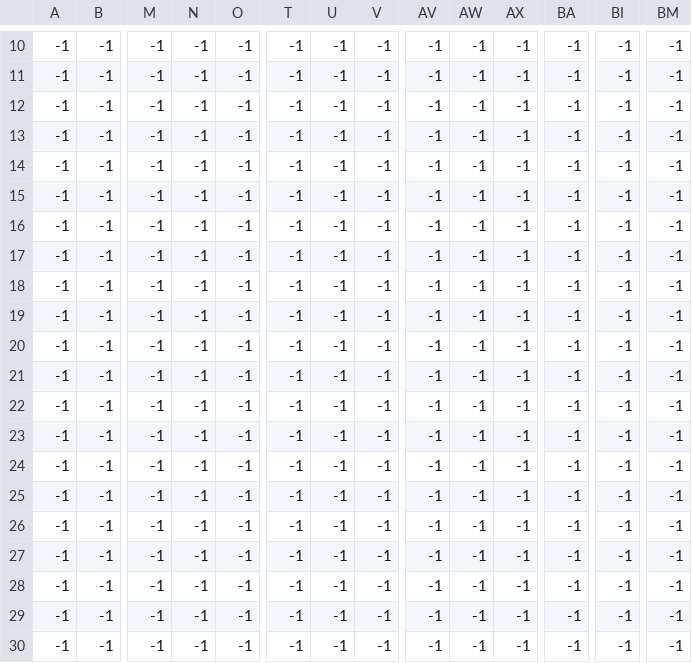
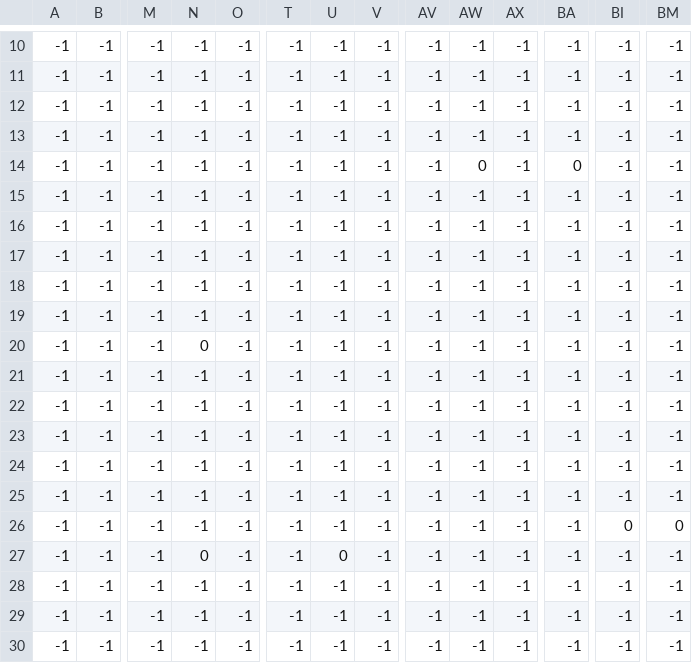
Before and after one commit to RMC-Junk-Software/Cadet-Chronicles, a CSV file: Levels/1/Level1_obstacle.csv, drawn as a sheet; only a part is shown, gaps mark what is left out; removed rows and columns are numbered as before the commit, all else as after; rows hold the shown columns only; the diff names each change by its address in the sheet, - before the commit and + after, or states it on an @@ line.

```diff
--- a/Levels/1/Level1_obstacle.csv
+++ b/Levels/1/Level1_obstacle.csv
-AW14: -1
+AW14: 0
-BA14: -1
+BA14: 0
+row 20: -1 | -1 | -1 | 0 | -1 | -1 | -1 | -1 | -1 | -1 | -1 | -1 | -1 | -1
-BI26: -1
+BI26: 0
-BM26: -1
+BM26: 0
-N27: -1
+N27: 0
-U27: -1
+U27: 0
-row 27: -1 | -1 | -1 | -1 | -1 | -1 | -1 | -1 | -1 | -1 | -1 | -1 | -1 | -1
```
Also changed, not shown: Levels/1/Level1_collectible.csv, Levels/1/Level1_tiles.csv, 9 other files.
